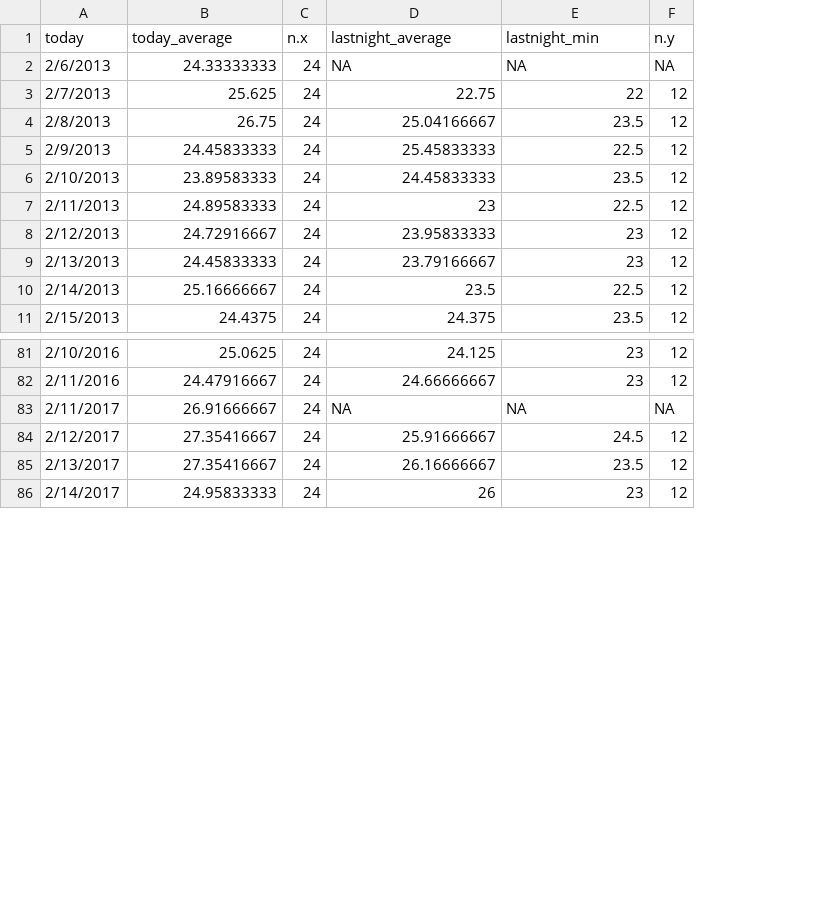
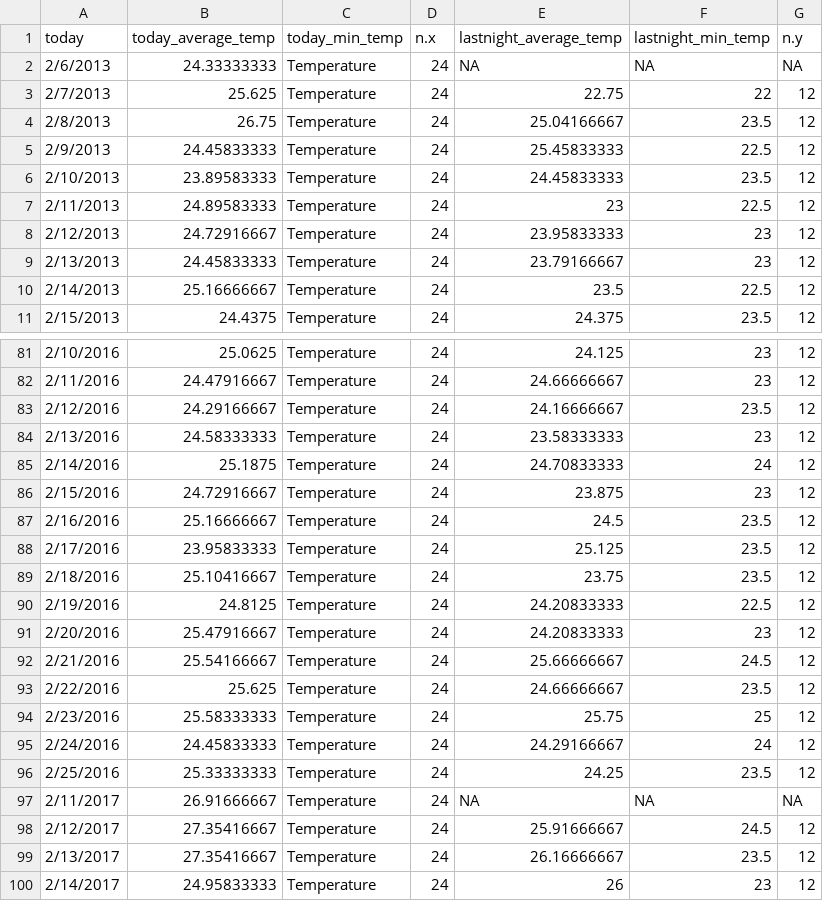
Before and after one commit to Callicebus/Project3WeatherPatterns, a CSV file: overnight_temperatures.csv, drawn as a sheet; only a part is shown, gaps mark what is left out; addresses are those after the commit; the diff names each change by its address in the sheet, - before the commit and + after, or states it on an @@ line.

Commit message:
Add files via upload

```diff
--- a/overnight_temperatures.csv
+++ b/overnight_temperatures.csv
+column C (today_min_temp), rows 2-11: all Temperature; rows 81-82: Temperature | Temperature; rows 97-100: all Temperature
-B1: today_average
+B1: today_average_temp
-E1: lastnight_average
+E1: lastnight_average_temp
-F1: lastnight_min
+F1: lastnight_min_temp
+row 83: 2/12/2016 | 24.29166667 | Temperature | 24 | 24.16666667 | 23.5 | 12
+row 84: 2/13/2016 | 24.58333333 | Temperature | 24 | 23.58333333 | 23 | 12
+row 85: 2/14/2016 | 25.1875 | Temperature | 24 | 24.70833333 | 24 | 12
+row 86: 2/15/2016 | 24.72916667 | Temperature | 24 | 23.875 | 23 | 12
+row 87: 2/16/2016 | 25.16666667 | Temperature | 24 | 24.5 | 23.5 | 12
+row 88: 2/17/2016 | 23.95833333 | Temperature | 24 | 25.125 | 23.5 | 12
+row 89: 2/18/2016 | 25.10416667 | Temperature | 24 | 23.75 | 23.5 | 12
+row 90: 2/19/2016 | 24.8125 | Temperature | 24 | 24.20833333 | 22.5 | 12
+row 91: 2/20/2016 | 25.47916667 | Temperature | 24 | 24.20833333 | 23 | 12
+row 92: 2/21/2016 | 25.54166667 | Temperature | 24 | 25.66666667 | 24.5 | 12
+row 93: 2/22/2016 | 25.625 | Temperature | 24 | 24.66666667 | 23.5 | 12
+row 94: 2/23/2016 | 25.58333333 | Temperature | 24 | 25.75 | 25 | 12
+row 95: 2/24/2016 | 24.45833333 | Temperature | 24 | 24.29166667 | 24 | 12
+row 96: 2/25/2016 | 25.33333333 | Temperature | 24 | 24.25 | 23.5 | 12
```
